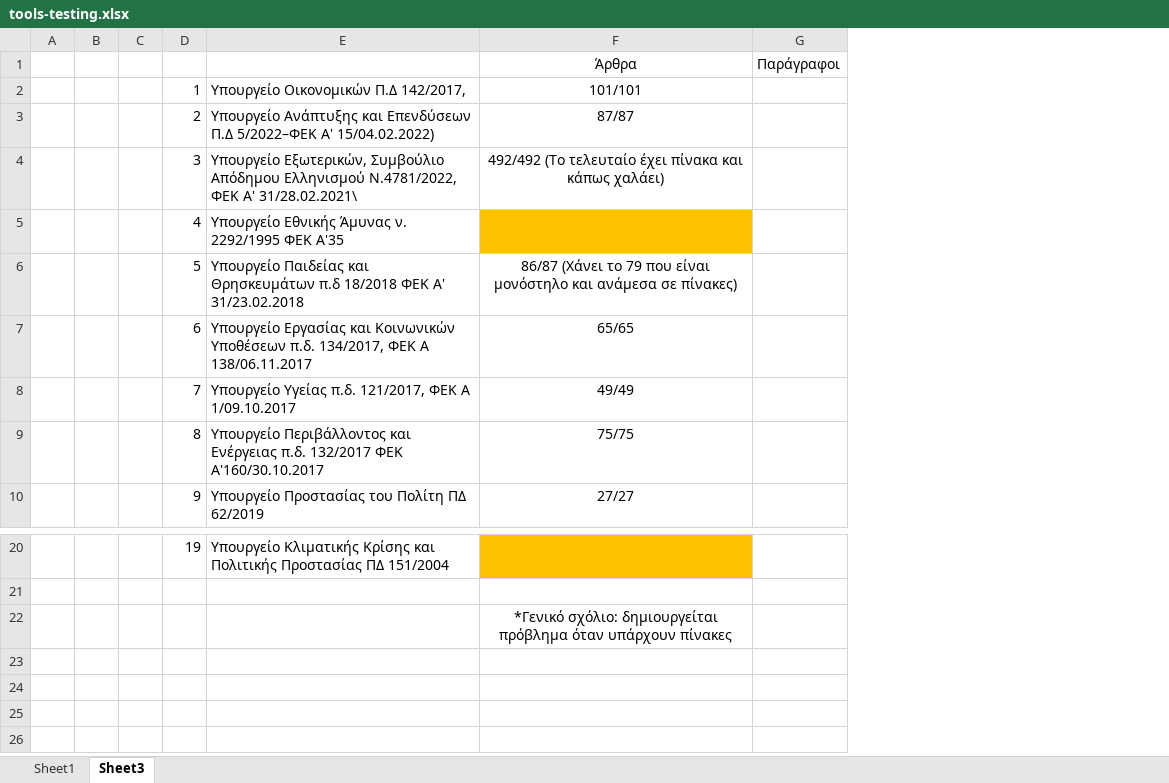
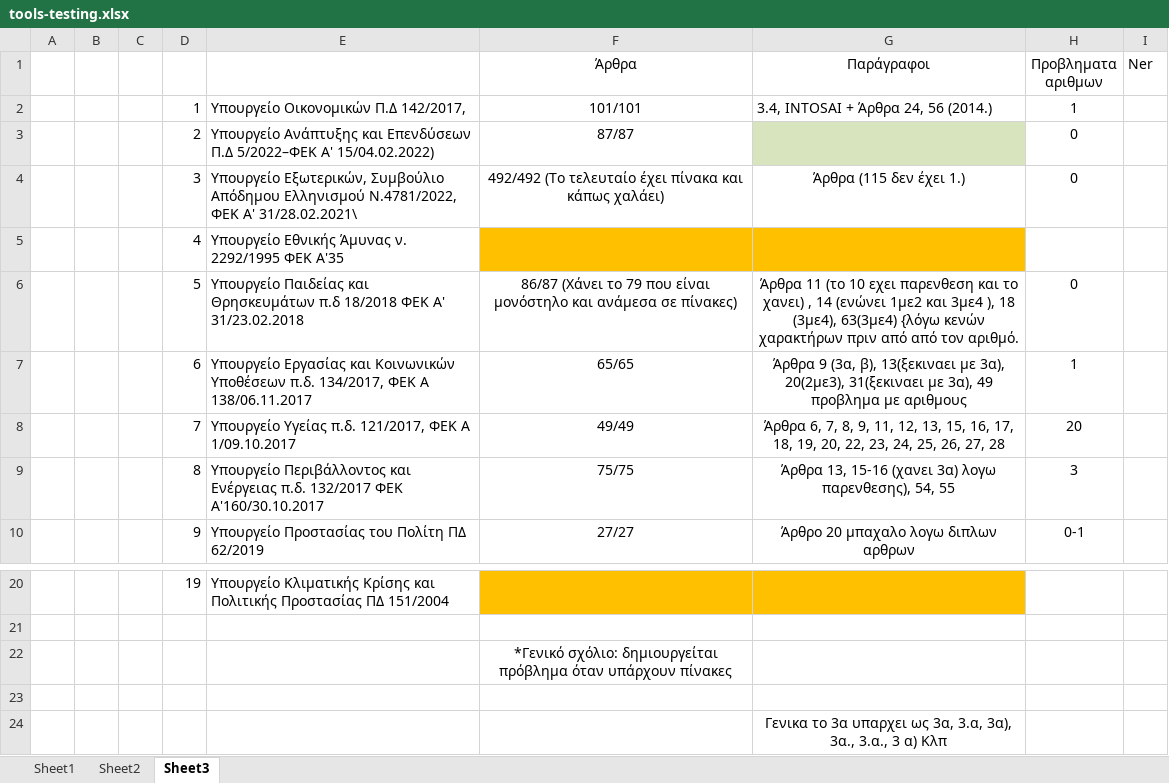
Before and after one commit to dorg-ihu/gg-extraction-2022, an Excel workbook: tools-testing.xlsx, sheet Sheet3, drawn as a sheet; only a part is shown, gaps mark what is left out; values as stored, in another font and other column widths than the file's, no borders; removed rows and columns are numbered as before the commit, all else as after; the diff names each change by its address in the sheet, - before the commit and + after, or states it on an @@ line.

```diff
--- a/tools-testing.xlsx (sheet Sheet3)
+++ b/tools-testing.xlsx (sheet Sheet3)
+sheet tab: Sheet2
-column G (Παράγραφοι), empty
+column G (Παράγραφοι), rows 2-10: 3.4, INTOSAI + Άρθρα 24, 56 (2014.) |  | Άρθρα (115 δεν έχει 1.) |  | Άρθρα 11 (το 10 εχει παρενθεση και το χανει) , 14 (ενώνει 1με2 και 3με4 ), 18 (3με4), 63(3με4) {λόγω κενών χαρακτήρων πριν από από τον αριθμό. | Άρθρα 9 (3α, β), 13(ξεκιναει με 3α), 20(2με3), 31(ξεκιναει με 3α), 49 προβλημα με αριθμους | Άρθρα 6, 7, 8, 9, 11, 12, 13, 15, 16, 17, 18, 19, 20, 22, 23, 24, 25, 26, 27, 28 | Άρθρα 13, 15-16 (χανει 3α) λογω παρενθεσης), 54, 55 | Άρθρο 20 μπαχαλο λογω διπλων αρθρων
+column H (Προβληματα αριθμων), rows 2-10: 1 | 0 | 0 |  | 0 | 1 | 20 | 3 | 0-1
+column I (Ner), empty
+row 23: (empty)
+row 24:  |  |  |  |  |  | Γενικα το 3α υπαρχει ως 3α, 3.α, 3α), 3α., 3.α., 3 α) Κλπ
```
Also changed, not shown: 4 other files.
